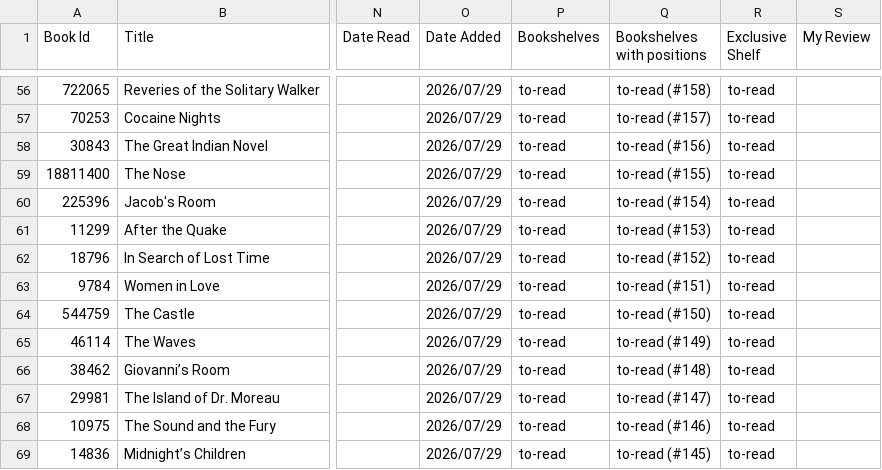
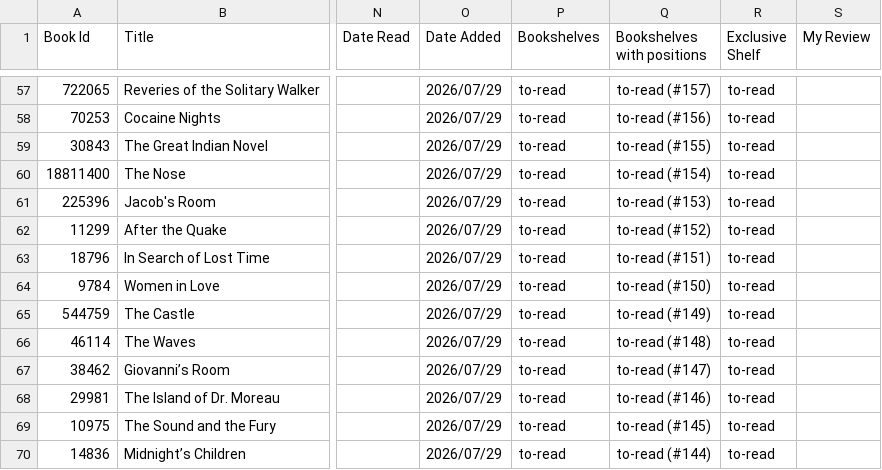
Before and after one commit to Sourav-Tripathy/souravtripathy.com, a CSV file: goodreads_library_export.csv, drawn as a sheet; only a part is shown, gaps mark what is left out; addresses are those after the commit; the diff covers the shown part only; the diff names each change by its address in the sheet, - before the commit and + after, or states it on an @@ line.

```diff
--- a/goodreads_library_export.csv
+++ b/goodreads_library_export.csv
-Q57 (Bookshelves with positions): to-read (#158)
+Q57 (Bookshelves with positions): to-read (#157)
-Q58 (Bookshelves with positions): to-read (#157)
+Q58 (Bookshelves with positions): to-read (#156)
-Q59 (Bookshelves with positions): to-read (#156)
+Q59 (Bookshelves with positions): to-read (#155)
-Q60 (Bookshelves with positions): to-read (#155)
+Q60 (Bookshelves with positions): to-read (#154)
-Q61 (Bookshelves with positions): to-read (#154)
+Q61 (Bookshelves with positions): to-read (#153)
-Q62 (Bookshelves with positions): to-read (#153)
+Q62 (Bookshelves with positions): to-read (#152)
-Q63 (Bookshelves with positions): to-read (#152)
+Q63 (Bookshelves with positions): to-read (#151)
-Q64 (Bookshelves with positions): to-read (#151)
+Q64 (Bookshelves with positions): to-read (#150)
-Q65 (Bookshelves with positions): to-read (#150)
+Q65 (Bookshelves with positions): to-read (#149)
-Q66 (Bookshelves with positions): to-read (#149)
+Q66 (Bookshelves with positions): to-read (#148)
-Q67 (Bookshelves with positions): to-read (#148)
+Q67 (Bookshelves with positions): to-read (#147)
-Q68 (Bookshelves with positions): to-read (#147)
+Q68 (Bookshelves with positions): to-read (#146)
-Q69 (Bookshelves with positions): to-read (#146)
+Q69 (Bookshelves with positions): to-read (#145)
-Q70 (Bookshelves with positions): to-read (#145)
+Q70 (Bookshelves with positions): to-read (#144)
```
Also changed, not shown: 1 added row, 1 removed row and 66 edited cells elsewhere in this file, 3 other files.
